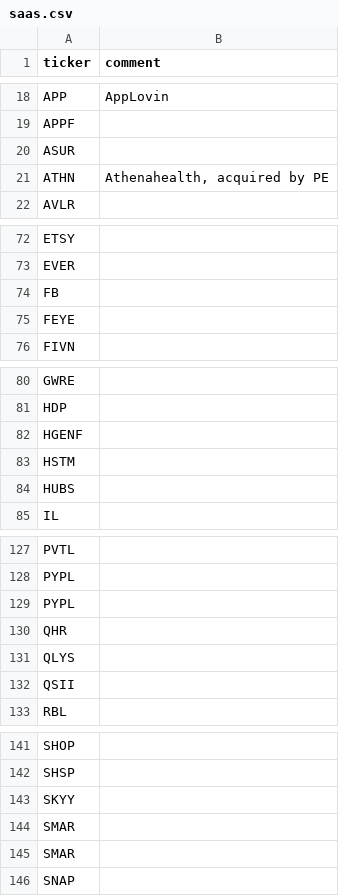
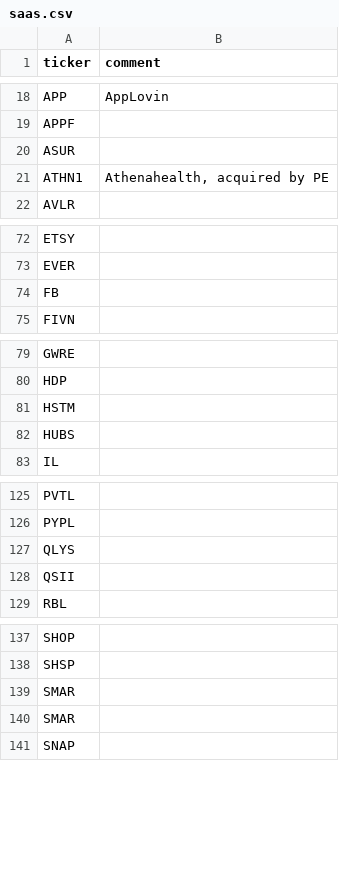
Before and after one commit to bsuvorov/tickers, a CSV file: saas.csv, drawn as a sheet; only a part is shown, gaps mark what is left out; the diff covers the shown part only.

Commit message:
Rename ATHN, remove QHR, extra PYPL, TCEHY and SKYY(ETF)

```diff
--- a/saas.csv
+++ b/saas.csv
@@ -20,3 +20,3 @@ APPF,
 ASUR,
-ATHN,"Athenahealth, acquired by PE"
+ATHN1,"Athenahealth, acquired by PE"
 AVLR,
@@ -74,3 +74,2 @@ EVER,
 FB,
-FEYE,
 FIVN,
@@ -81,3 +80,2 @@ GWRE,
 HDP,
-HGENF,
 HSTM,
@@ -128,4 +126,2 @@ PVTL,
 PYPL,
-PYPL,
-QHR,
 QLYS,
@@ -142,3 +138,2 @@ SHOP,
 SHSP,
-SKYY,
 SMAR,
```
Also changed, not shown: 1 removed row elsewhere in this file.
